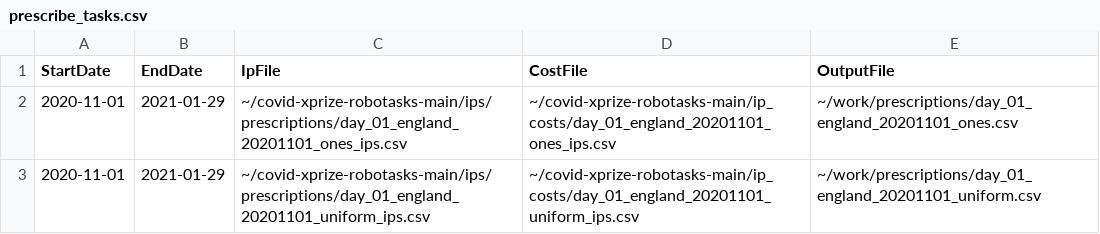
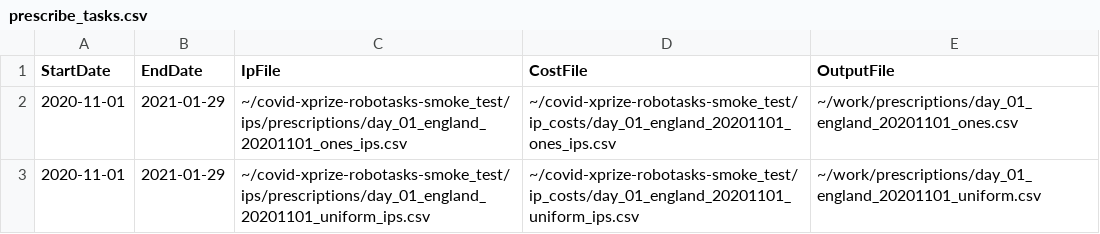
Before and after one commit to leaf-ai/covid-xprize-robotasks, a CSV file: tasks/prescribe_tasks.csv, drawn as a sheet.

Commit message:
Change branch for testing

```diff
--- a/tasks/prescribe_tasks.csv
+++ b/tasks/prescribe_tasks.csv
@@ -1,3 +1,3 @@
 StartDate,EndDate,IpFile,CostFile,OutputFile
-2020-11-01,2021-01-29,~/covid-xprize-robotasks-main/ips/prescriptions/day_01_england_20201101_ones_ips.csv,~/covid-xprize-robotasks-main/ip_costs/day_01_england_20201101_ones_ips.csv,~/work/prescriptions/day_01_england_20201101_ones.csv
-2020-11-01,2021-01-29,~/covid-xprize-robotasks-main/ips/prescriptions/day_01_england_20201101_uniform_ips.csv,~/covid-xprize-robotasks-main/ip_costs/day_01_england_20201101_uniform_ips.csv,~/work/prescriptions/day_01_england_20201101_uniform.csv
+2020-11-01,2021-01-29,~/covid-xprize-robotasks-smoke_test/ips/prescriptions/day_01_england_20201101_ones_ips.csv,~/covid-xprize-robotasks-smoke_test/ip_costs/day_01_england_20201101_ones_ips.csv,~/work/prescriptions/day_01_england_20201101_ones.csv
+2020-11-01,2021-01-29,~/covid-xprize-robotasks-smoke_test/ips/prescriptions/day_01_england_20201101_uniform_ips.csv,~/covid-xprize-robotasks-smoke_test/ip_costs/day_01_england_20201101_uniform_ips.csv,~/work/prescriptions/day_01_england_20201101_uniform.csv
```
